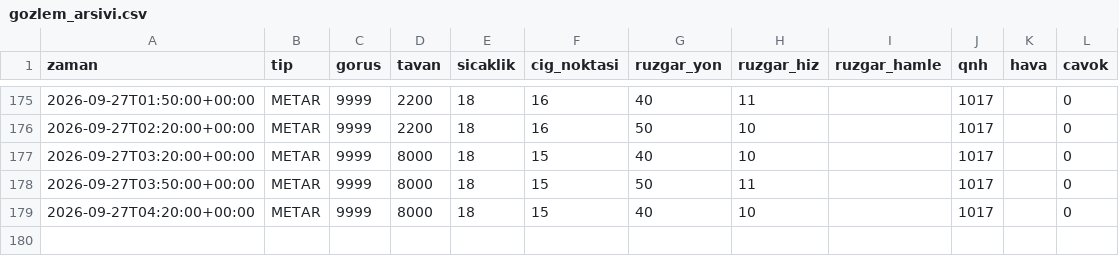
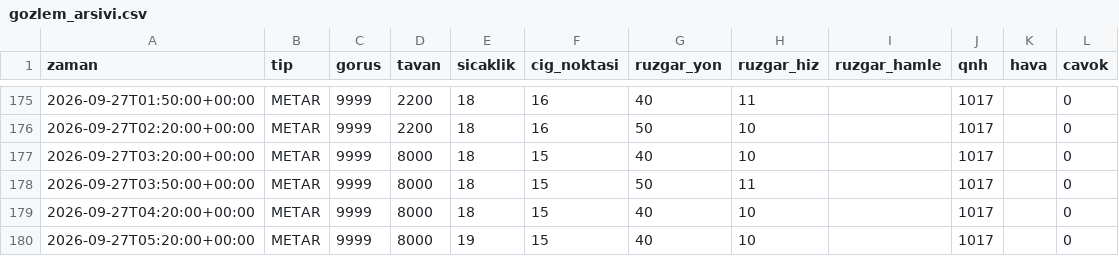
Before and after one commit to atakanoskay1-creator/ltfj-bot, a CSV file: gozlem_arsivi.csv, drawn as a sheet; only a part is shown, gaps mark what is left out; the diff names each change by its address in the sheet, - before the commit and + after, or states it on an @@ line.

```diff
--- a/gozlem_arsivi.csv
+++ b/gozlem_arsivi.csv
+row 180: 2026-09-27T05:20:00+00:00 | METAR | 9999 | 8000 | 19 | 15 | 40 | 10 |  | 1017 |  | 0
```
Also changed, not shown: 4 other files.
